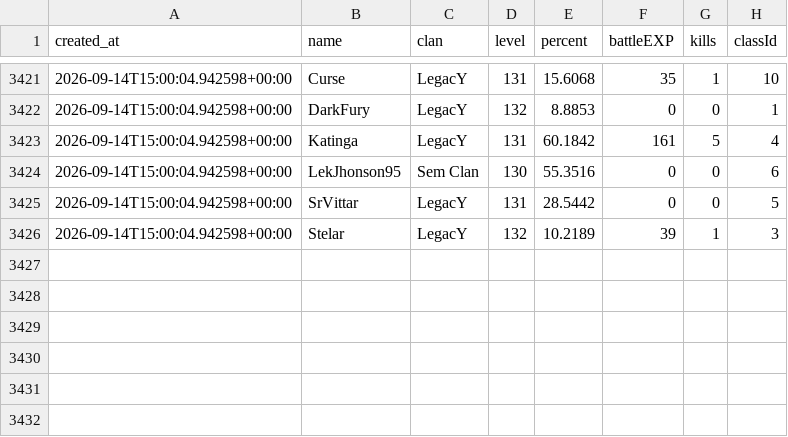
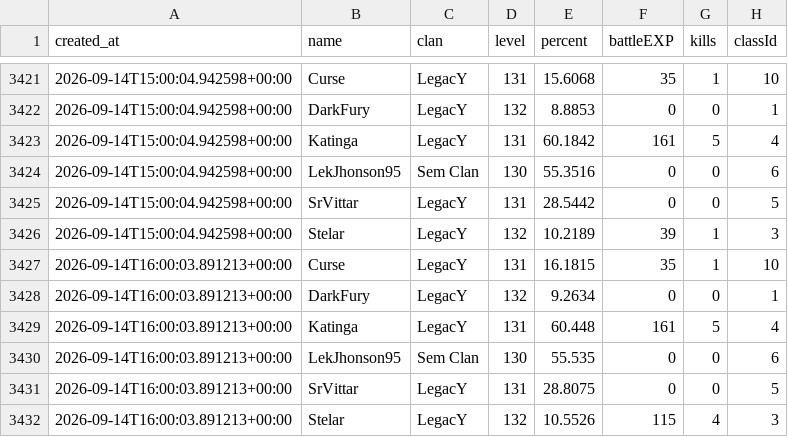
Before and after one commit to FlynMael/aorus-xp-tracker, a CSV file: data/history.csv, drawn as a sheet; only a part is shown, gaps mark what is left out; the diff names each change by its address in the sheet, - before the commit and + after, or states it on an @@ line.

```diff
--- a/data/history.csv
+++ b/data/history.csv
+row 3427: 2026-09-14T16:00:03.891213+00:00 | Curse | LegacY | 131 | 16.1815 | 35 | 1 | 10
+row 3428: 2026-09-14T16:00:03.891213+00:00 | DarkFury | LegacY | 132 | 9.2634 | 0 | 0 | 1
+row 3429: 2026-09-14T16:00:03.891213+00:00 | Katinga | LegacY | 131 | 60.448 | 161 | 5 | 4
+row 3430: 2026-09-14T16:00:03.891213+00:00 | LekJhonson95 | Sem Clan | 130 | 55.535 | 0 | 0 | 6
+row 3431: 2026-09-14T16:00:03.891213+00:00 | SrVittar | LegacY | 131 | 28.8075 | 0 | 0 | 5
+row 3432: 2026-09-14T16:00:03.891213+00:00 | Stelar | LegacY | 132 | 10.5526 | 115 | 4 | 3
```
Also changed, not shown: data/drops.csv.
